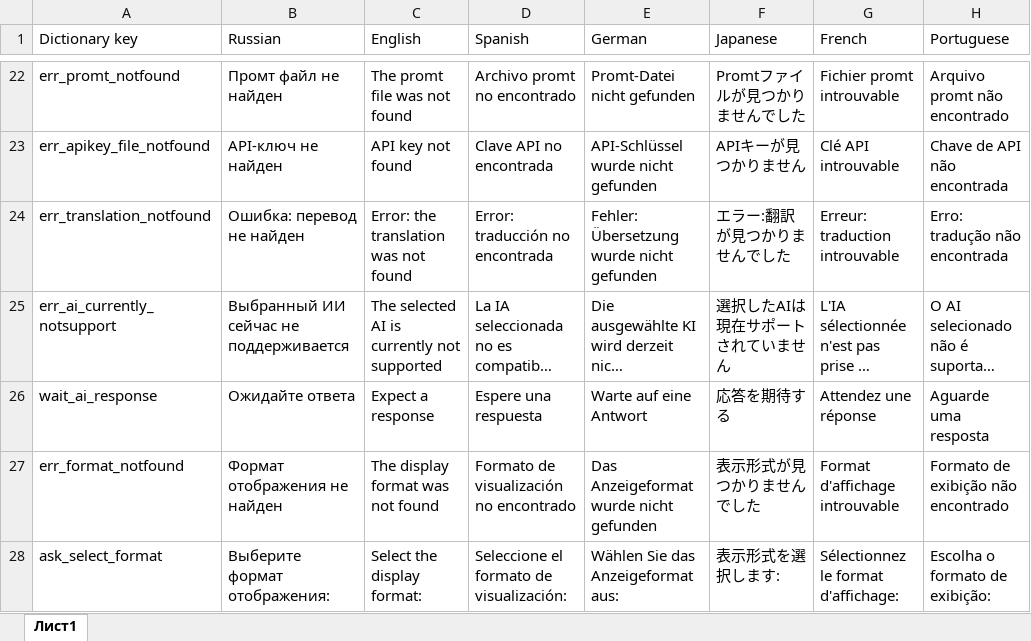
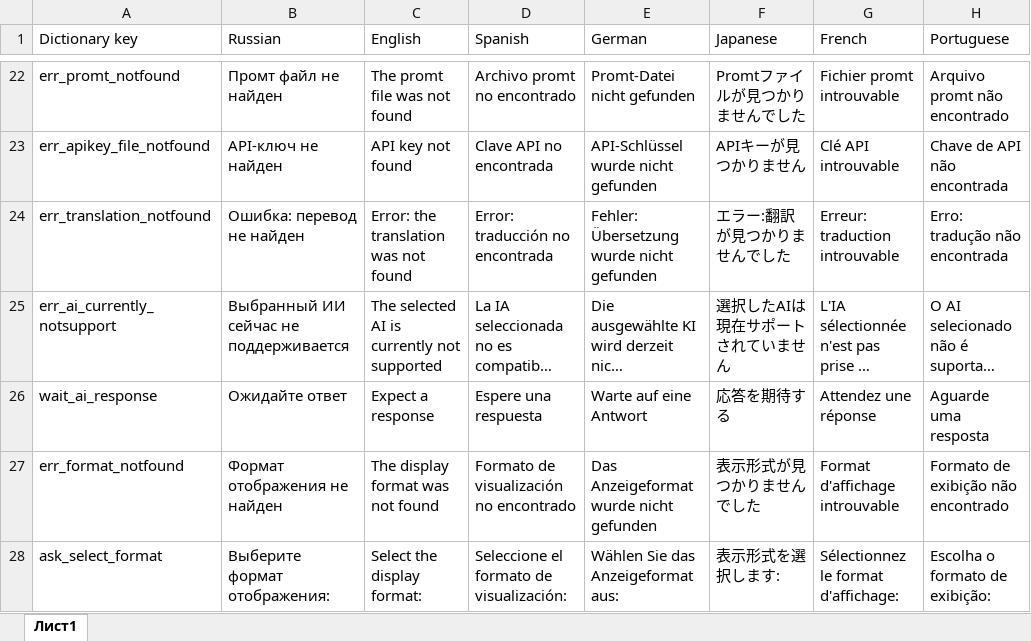
Before and after one commit to OtryvnoyKalendar/ru-essay-checker, an Excel workbook: translation.xlsx, sheet Лист1, drawn as a sheet; only a part is shown, gaps mark what is left out; long unchanged cells end in …; values as stored, in another font and other column widths than the file's, no borders; the diff names each change by its address in the sheet, - before the commit and + after, or states it on an @@ line.

```diff
--- a/translation.xlsx (sheet Лист1)
+++ b/translation.xlsx (sheet Лист1)
-B26 (Russian): Ожидайте ответа
+B26 (Russian): Ожидайте ответ
```
Also changed, not shown: 5 other files.
